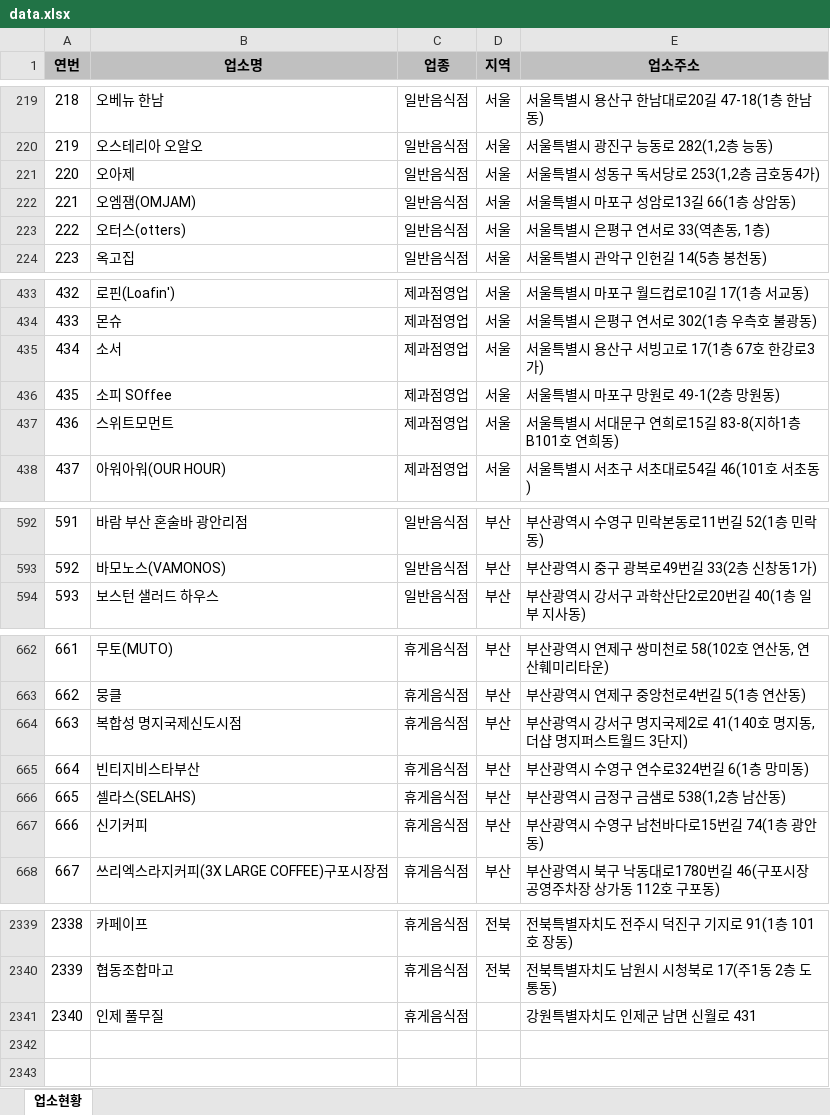
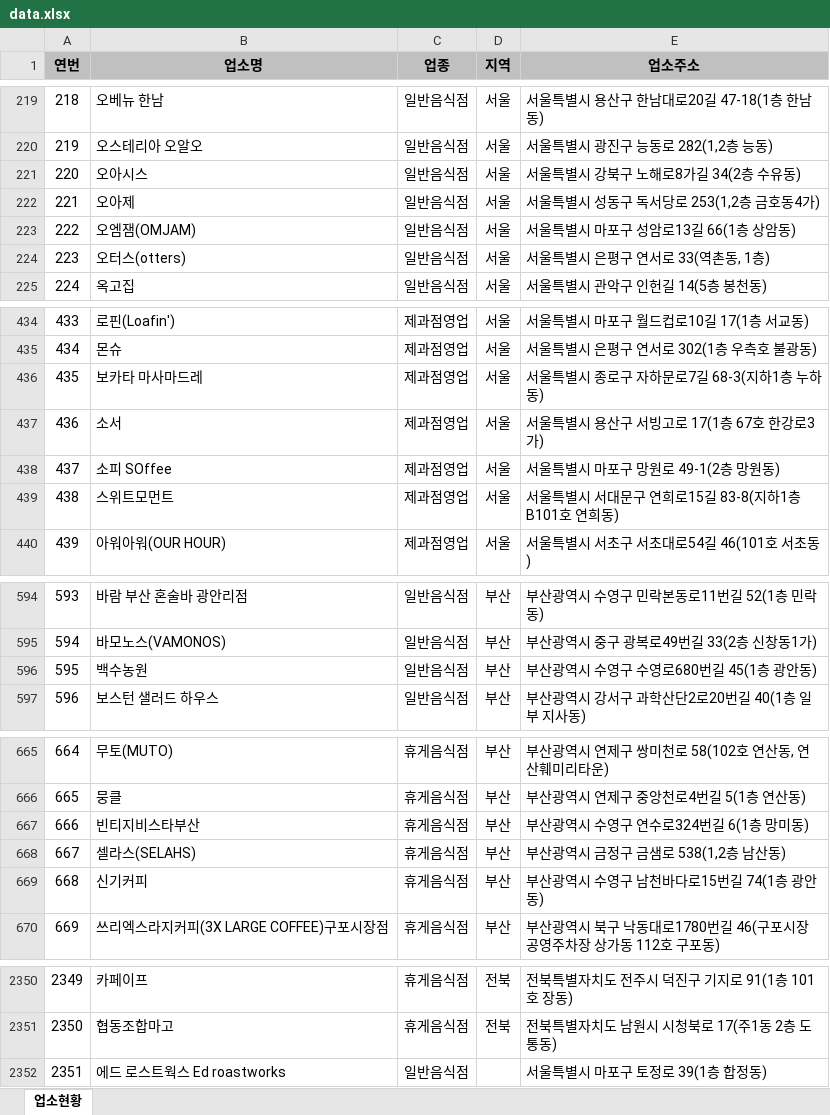
Before and after one commit to mumuabba/mumu_search, an Excel workbook: data.xlsx, sheet 업소현황, drawn as a sheet; only a part is shown, gaps mark what is left out; values as stored, in another font and other column widths than the file's, no borders; removed rows and columns are numbered as before the commit, all else as after; the diff covers the shown part only; the diff names each change by its address in the sheet, - before the commit and + after, or states it on an @@ line.

```diff
--- a/data.xlsx (sheet 업소현황)
+++ b/data.xlsx (sheet 업소현황)
+row 221: 220 | 오아시스 | 일반음식점 | 서울 | 서울특별시 강북구 노해로8가길 34(2층 수유동)
@@ column A (연번) renumbered between rows 222 and 2351 @@
+row 436: 435 | 보카타 마사마드레 | 제과점영업 | 서울 | 서울특별시 종로구 자하문로7길 68-3(지하1층 누하동)
+row 596: 595 | 백수농원 | 일반음식점 | 부산 | 부산광역시 수영구 수영로680번길 45(1층 광안동)
-row 664: 663 | 복합성 명지국제신도시점 | 휴게음식점 | 부산 | 부산광역시 강서구 명지국제2로 41(140호 명지동, 더샵 명지퍼스트월드 3단지)
-row 2341: 2340 | 인제 풀무질 | 휴게음식점 |  | 강원특별자치도 인제군 남면 신월로 431
+row 2352: 2351 | 에드 로스트웍스 Ed roastworks | 일반음식점 |  | 서울특별시 마포구 토정로 39(1층 합정동)
```
Also changed, not shown: 9 added rows and 2 moved rows elsewhere in this sheet, 2 other files.
